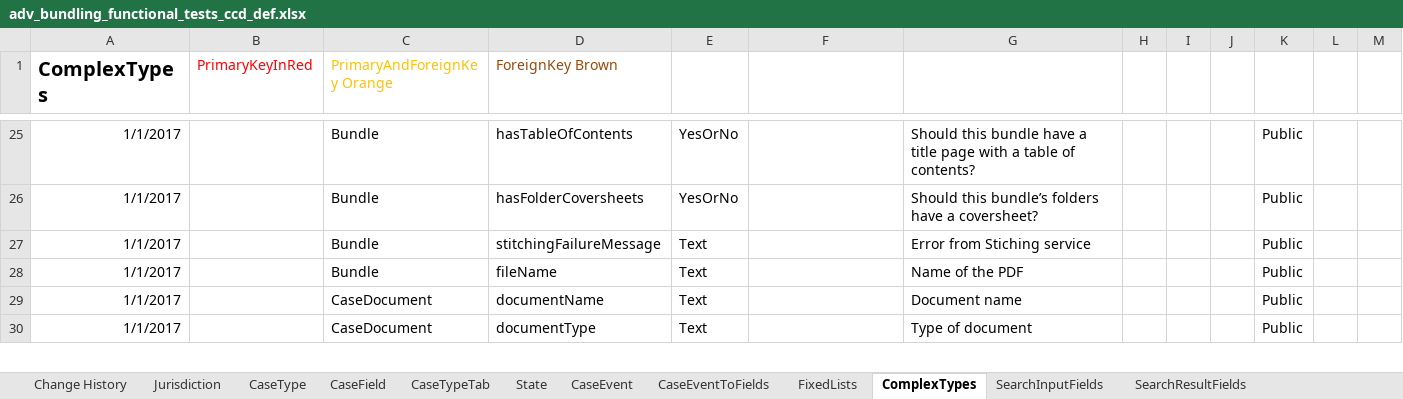
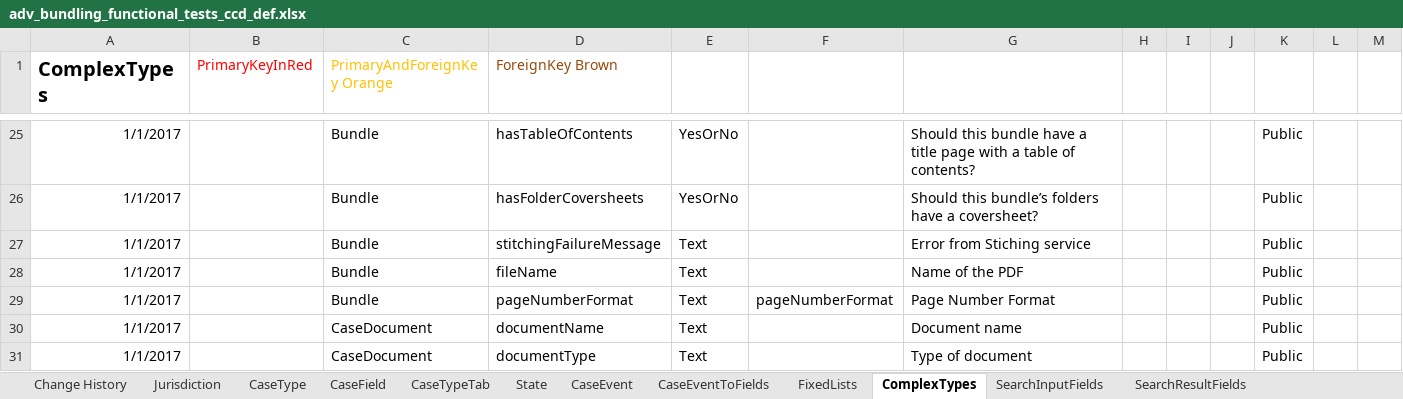
Before and after one commit to hmcts/em-ccd-orchestrator, an Excel workbook: src/aat/resources/adv_bundling_functional_tests_ccd_def.xlsx, sheet ComplexTypes, drawn as a sheet; only a part is shown, gaps mark what is left out; values as stored, in another font and other column widths than the file's, no borders; the diff names each change by its address in the sheet, - before the commit and + after, or states it on an @@ line.

Commit message:
Updated spreadsheet with the values

```diff
--- a/src/aat/resources/adv_bundling_functional_tests_ccd_def.xlsx (sheet ComplexTypes)
+++ b/src/aat/resources/adv_bundling_functional_tests_ccd_def.xlsx (sheet ComplexTypes)
+row 29: 1/1/2017 |  | Bundle | pageNumberFormat | Text | pageNumberFormat | Page Number Format |  |  |  | Public
```
